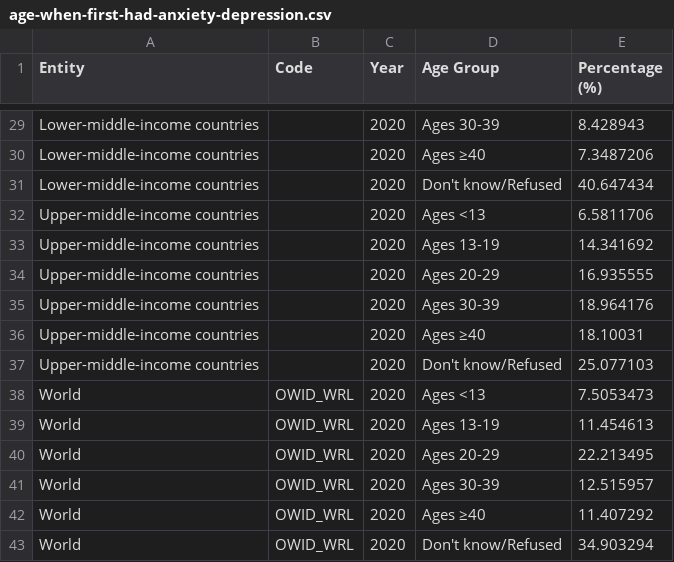
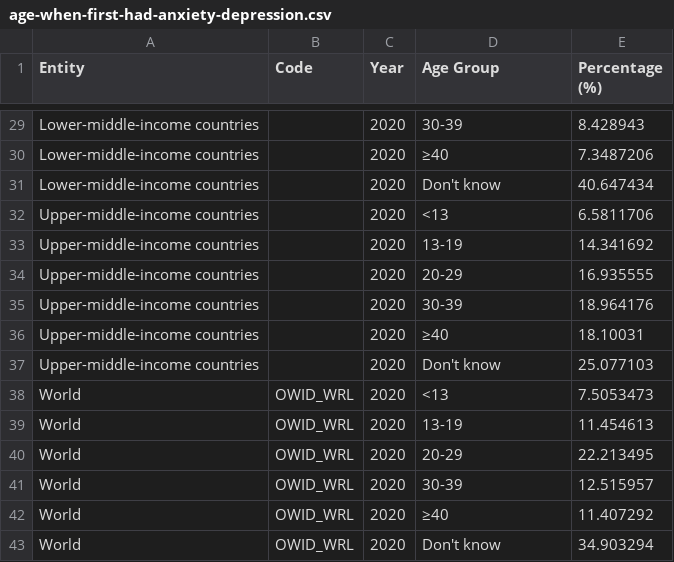
Before and after one commit to jacey111/fit3179, a CSV file: age-when-first-had-anxiety-depression.csv, drawn as a sheet; only a part is shown, gaps mark what is left out; the diff covers the shown part only; the diff names each change by its address in the sheet, - before the commit and + after, or states it on an @@ line.

```diff
--- a/age-when-first-had-anxiety-depression.csv
+++ b/age-when-first-had-anxiety-depression.csv
-D29 (Age Group): Ages 30-39
+D29 (Age Group): 30-39
-D30 (Age Group): Ages ≥40
+D30 (Age Group): ≥40
-D31 (Age Group): Don't know/Refused
+D31 (Age Group): Don't know
-D32 (Age Group): Ages <13
+D32 (Age Group): <13
-D33 (Age Group): Ages 13-19
+D33 (Age Group): 13-19
-D34 (Age Group): Ages 20-29
+D34 (Age Group): 20-29
-D35 (Age Group): Ages 30-39
+D35 (Age Group): 30-39
-D36 (Age Group): Ages ≥40
+D36 (Age Group): ≥40
-D37 (Age Group): Don't know/Refused
+D37 (Age Group): Don't know
-D38 (Age Group): Ages <13
+D38 (Age Group): <13
-D39 (Age Group): Ages 13-19
+D39 (Age Group): 13-19
-D40 (Age Group): Ages 20-29
+D40 (Age Group): 20-29
-D41 (Age Group): Ages 30-39
+D41 (Age Group): 30-39
-D42 (Age Group): Ages ≥40
+D42 (Age Group): ≥40
-D43 (Age Group): Don't know/Refused
+D43 (Age Group): Don't know
```
Also changed, not shown: 27 edited cells elsewhere in this file.
